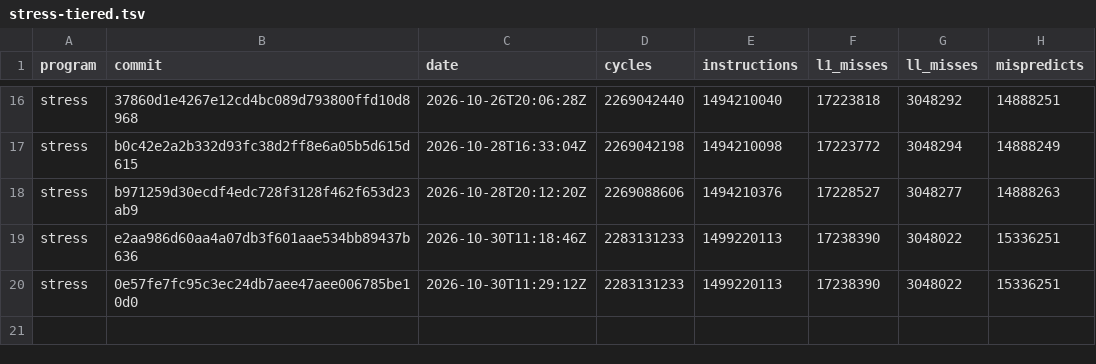
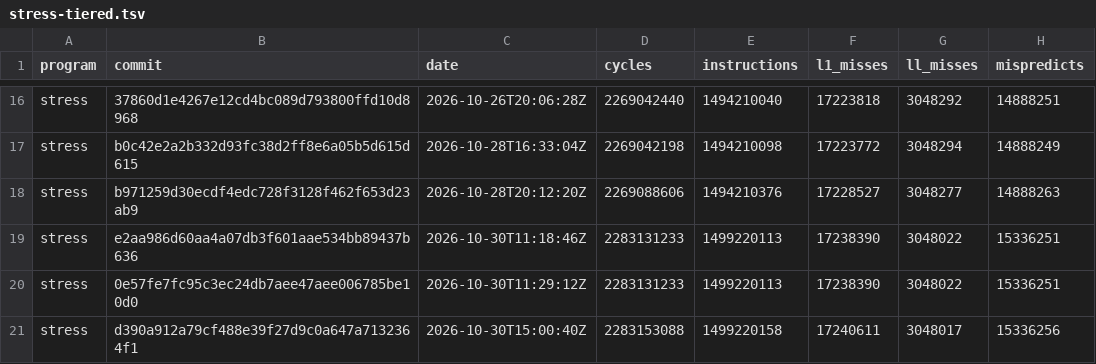
Before and after one commit to zane-lang/compiler, a TSV file: stress-tiered.tsv, drawn as a sheet; only a part is shown, gaps mark what is left out; the diff names each change by its address in the sheet, - before the commit and + after, or states it on an @@ line.

```diff
--- a/stress-tiered.tsv
+++ b/stress-tiered.tsv
+row 21: stress | d390a912a79cf488e39f27d9c0a647a7132364f1 | 2026-10-30T15:00:40Z | 2283153088 | 1499220158 | 17240611 | 3048017 | 15336256
```
Also changed, not shown: latest.tsv, stress-plain.tsv, 1 other file.
